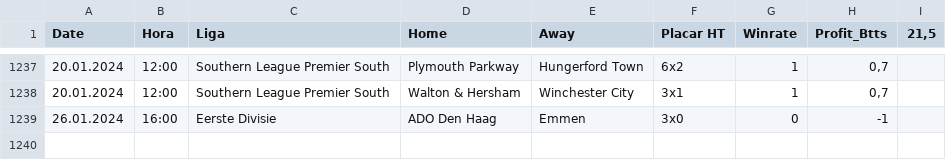
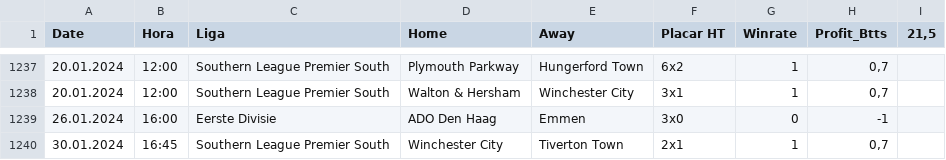
Before and after one commit to scooby75/bdfootball, a CSV file: tips_btts_geral.csv, drawn as a sheet; only a part is shown, gaps mark what is left out; the diff names each change by its address in the sheet, - before the commit and + after, or states it on an @@ line.

```diff
--- a/tips_btts_geral.csv
+++ b/tips_btts_geral.csv
+row 1240: 30.01.2024 | 16:45 | Southern League Premier South | Winchester City | Tiverton Town | 2x1 | 1 | 0,7
```
Also changed, not shown: tips_lay_goleada_visitante_geral.csv.
